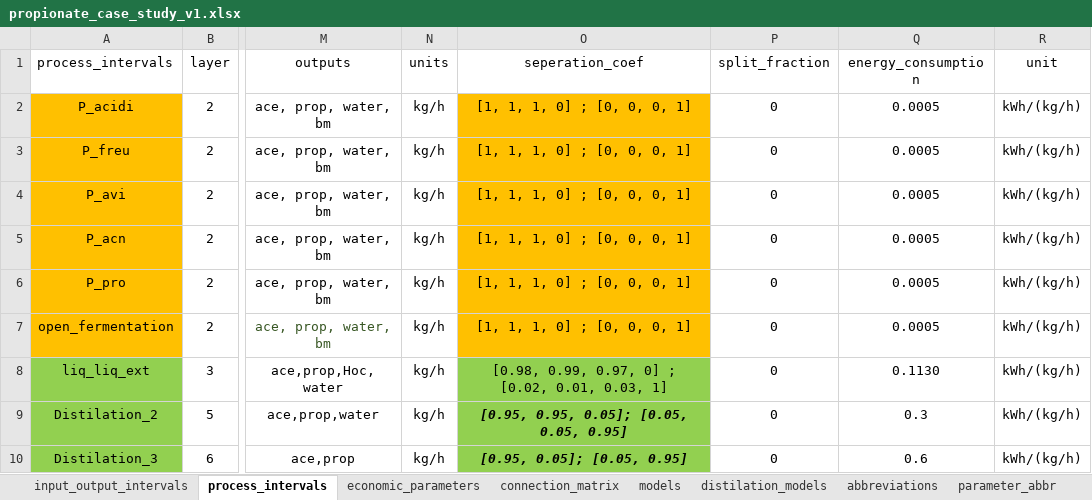
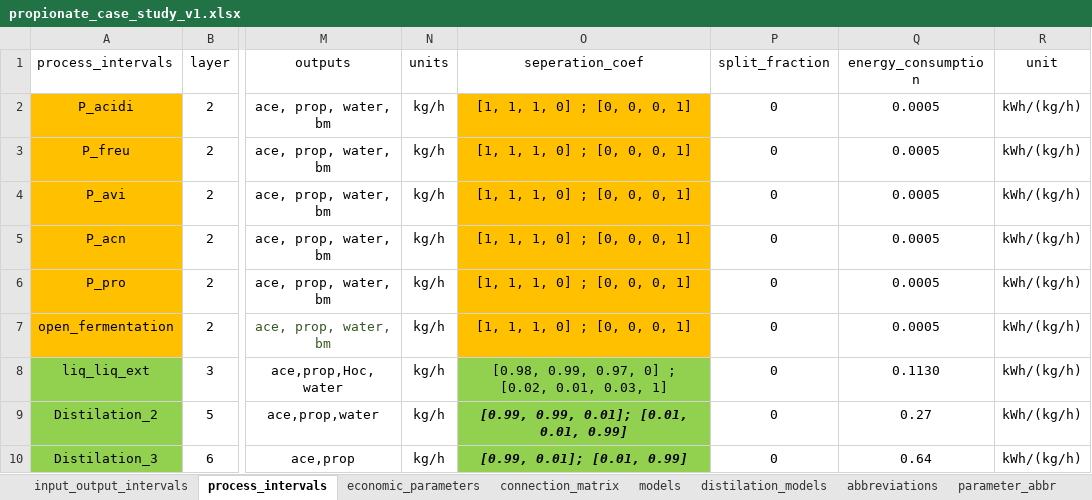
Before and after one commit to llvdrhau/Alquimia_Biorefinery_design_and_optimisation, an Excel workbook: excel files/propionate_case_study_v1.xlsx, sheet process_intervals, drawn as a sheet; only a part is shown, gaps mark what is left out; values as stored, in another font and other column widths than the file's, no borders; charts and pictures not drawn; the diff names each change by its address in the sheet, - before the commit and + after, or states it on an @@ line.

```diff
--- a/excel files/propionate_case_study_v1.xlsx (sheet process_intervals)
+++ b/excel files/propionate_case_study_v1.xlsx (sheet process_intervals)
-O9 (seperation_coef): [0.95, 0.95, 0.05]; [0.05, 0.05, 0.95]
+O9 (seperation_coef): [0.99, 0.99, 0.01]; [0.01, 0.01, 0.99]
-Q9 (energy_consumption): 0.3
+Q9 (energy_consumption): 0.27
-O10 (seperation_coef): [0.95, 0.05]; [0.05, 0.95]
+O10 (seperation_coef): [0.99, 0.01]; [0.01, 0.99]
-Q10 (energy_consumption): 0.6
+Q10 (energy_consumption): 0.64
```
Also changed, not shown: sheet price_list, sheet input_output_intervals, excel files/propionate_case_study_v2.xlsx, 17 other files.
